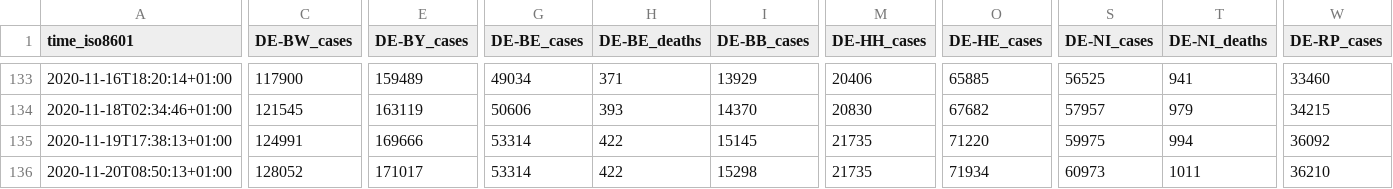
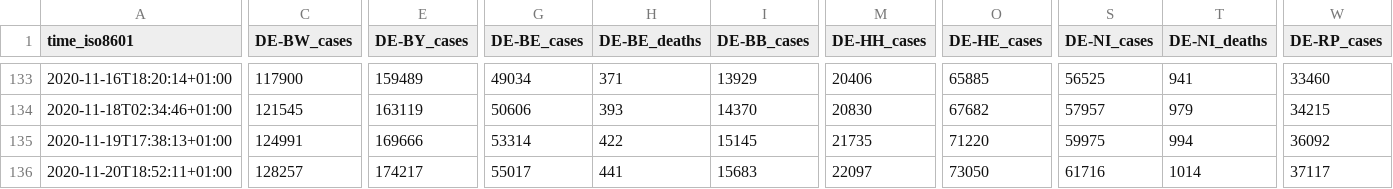
Before and after one commit to bxabi/corona, a CSV file: data/Germany/data.csv, drawn as a sheet; only a part is shown, gaps mark what is left out; the diff covers the shown part only; the diff names each change by its address in the sheet, - before the commit and + after, or states it on an @@ line.

Commit message:
Germany data updated to 2020-11-20

```diff
--- a/data/Germany/data.csv
+++ b/data/Germany/data.csv
-A136 (time_iso8601): 2020-11-20T08:50:13+01:00
+A136 (time_iso8601): 2020-11-20T18:52:11+01:00
-C136 (DE-BW_cases): 128052
+C136 (DE-BW_cases): 128257
-E136 (DE-BY_cases): 171017
+E136 (DE-BY_cases): 174217
-G136 (DE-BE_cases): 53314
+G136 (DE-BE_cases): 55017
-H136 (DE-BE_deaths): 422
+H136 (DE-BE_deaths): 441
-I136 (DE-BB_cases): 15298
+I136 (DE-BB_cases): 15683
-M136 (DE-HH_cases): 21735
+M136 (DE-HH_cases): 22097
-O136 (DE-HE_cases): 71934
+O136 (DE-HE_cases): 73050
-S136 (DE-NI_cases): 60973
+S136 (DE-NI_cases): 61716
-T136 (DE-NI_deaths): 1011
+T136 (DE-NI_deaths): 1014
-W136 (DE-RP_cases): 36210
+W136 (DE-RP_cases): 37117
```
Also changed, not shown: 4 edited cells elsewhere in this file.
